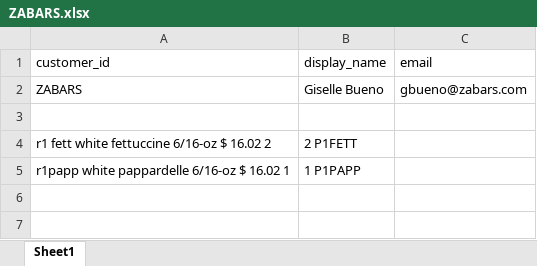
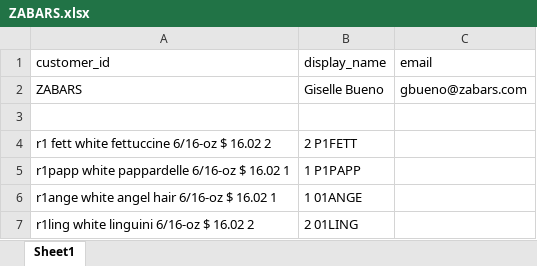
Before and after one commit to draffetto2024/raffettosBlueSystemAddons, an Excel workbook: AutoBlueSystemSrc/customer_product_codes/ZABARS.xlsx, sheet Sheet1, drawn as a sheet; values as stored, in another font and other column widths than the file's, no borders; the diff names each change by its address in the sheet, - before the commit and + after, or states it on an @@ line.

```diff
--- a/AutoBlueSystemSrc/customer_product_codes/ZABARS.xlsx (sheet Sheet1)
+++ b/AutoBlueSystemSrc/customer_product_codes/ZABARS.xlsx (sheet Sheet1)
+row 6: r1ange white angel hair 6/16-oz $ 16.02 1 | 1 01ANGE
+row 7: r1ling white linguini 6/16-oz $ 16.02 2 | 2 01LING
```
Also changed, not shown: 2 other files.
